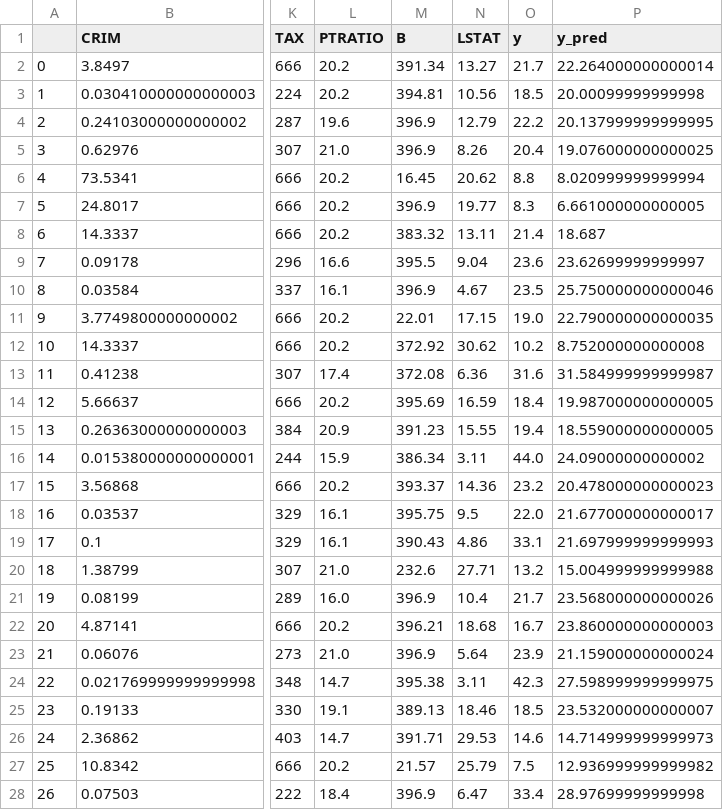
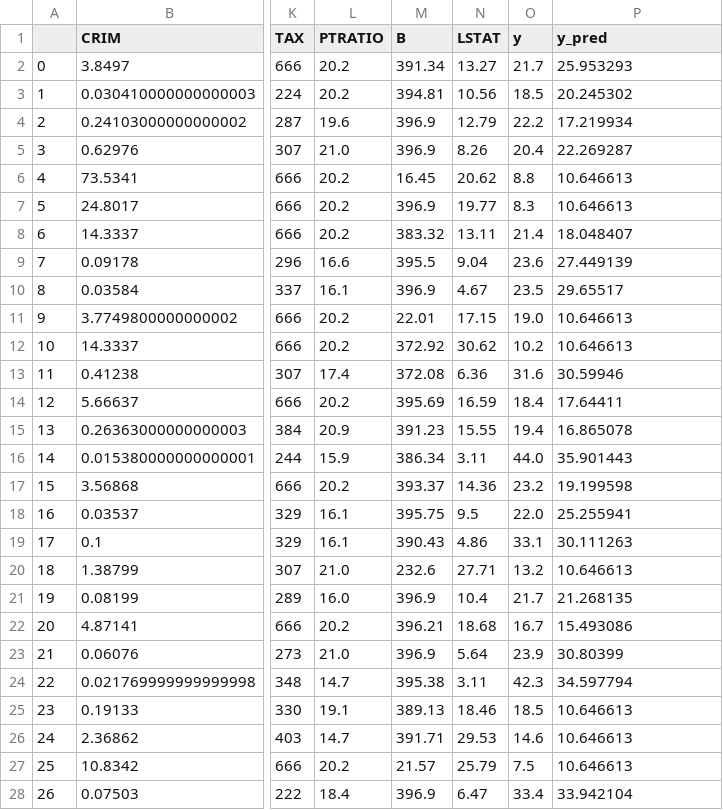
Before and after one commit to davidherook/auto-ml, a CSV file: data/test_data_predictions.csv, drawn as a sheet; only a part is shown, gaps mark what is left out; the diff covers the shown part only; the diff names each change by its address in the sheet, - before the commit and + after, or states it on an @@ line.

```diff
--- a/data/test_data_predictions.csv
+++ b/data/test_data_predictions.csv
-P2 (y_pred): 22.264000000000014
+P2 (y_pred): 25.953293
-P3 (y_pred): 20.00099999999998
+P3 (y_pred): 20.245302
-P4 (y_pred): 20.137999999999995
+P4 (y_pred): 17.219934
-P5 (y_pred): 19.076000000000025
+P5 (y_pred): 22.269287
-P6 (y_pred): 8.020999999999994
+P6 (y_pred): 10.646613
-P7 (y_pred): 6.661000000000005
+P7 (y_pred): 10.646613
-P8 (y_pred): 18.687
+P8 (y_pred): 18.048407
-P9 (y_pred): 23.62699999999997
+P9 (y_pred): 27.449139
-P10 (y_pred): 25.750000000000046
+P10 (y_pred): 29.65517
-P11 (y_pred): 22.790000000000035
+P11 (y_pred): 10.646613
-P12 (y_pred): 8.752000000000008
+P12 (y_pred): 10.646613
-P13 (y_pred): 31.584999999999987
+P13 (y_pred): 30.59946
-P14 (y_pred): 19.987000000000005
+P14 (y_pred): 17.64411
-P15 (y_pred): 18.559000000000005
+P15 (y_pred): 16.865078
-P16 (y_pred): 24.09000000000002
+P16 (y_pred): 35.901443
-P17 (y_pred): 20.478000000000023
+P17 (y_pred): 19.199598
-P18 (y_pred): 21.677000000000017
+P18 (y_pred): 25.255941
-P19 (y_pred): 21.697999999999993
+P19 (y_pred): 30.111263
-P20 (y_pred): 15.004999999999988
+P20 (y_pred): 10.646613
-P21 (y_pred): 23.568000000000026
+P21 (y_pred): 21.268135
-P22 (y_pred): 23.860000000000003
+P22 (y_pred): 15.493086
-P23 (y_pred): 21.159000000000024
+P23 (y_pred): 30.80399
-P24 (y_pred): 27.598999999999975
+P24 (y_pred): 34.597794
-P25 (y_pred): 23.532000000000007
+P25 (y_pred): 10.646613
-P26 (y_pred): 14.714999999999973
+P26 (y_pred): 10.646613
-P27 (y_pred): 12.936999999999982
+P27 (y_pred): 10.646613
-P28 (y_pred): 28.97699999999998
+P28 (y_pred): 33.942104
```
Also changed, not shown: 75 edited cells elsewhere in this file, 14 other files.
